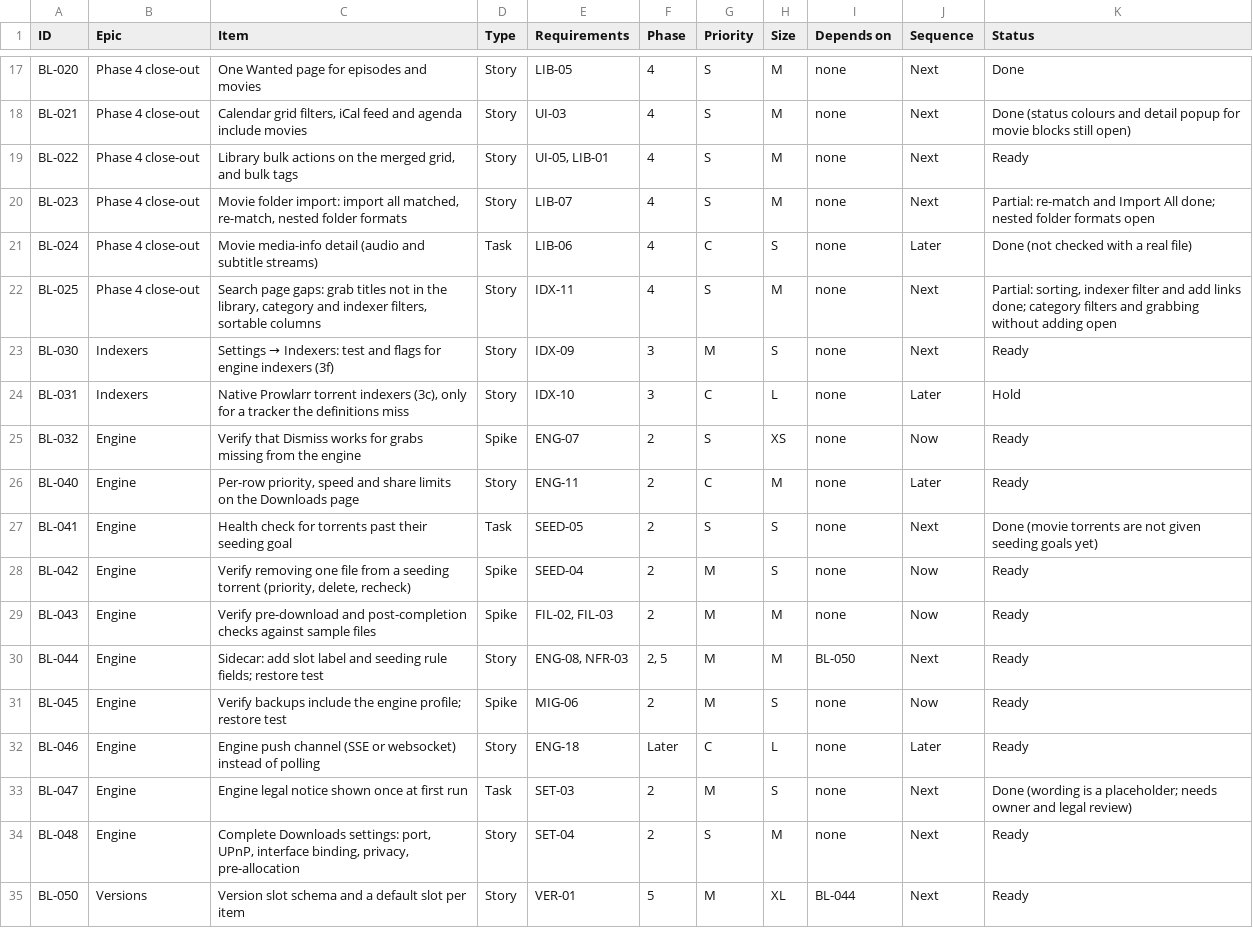
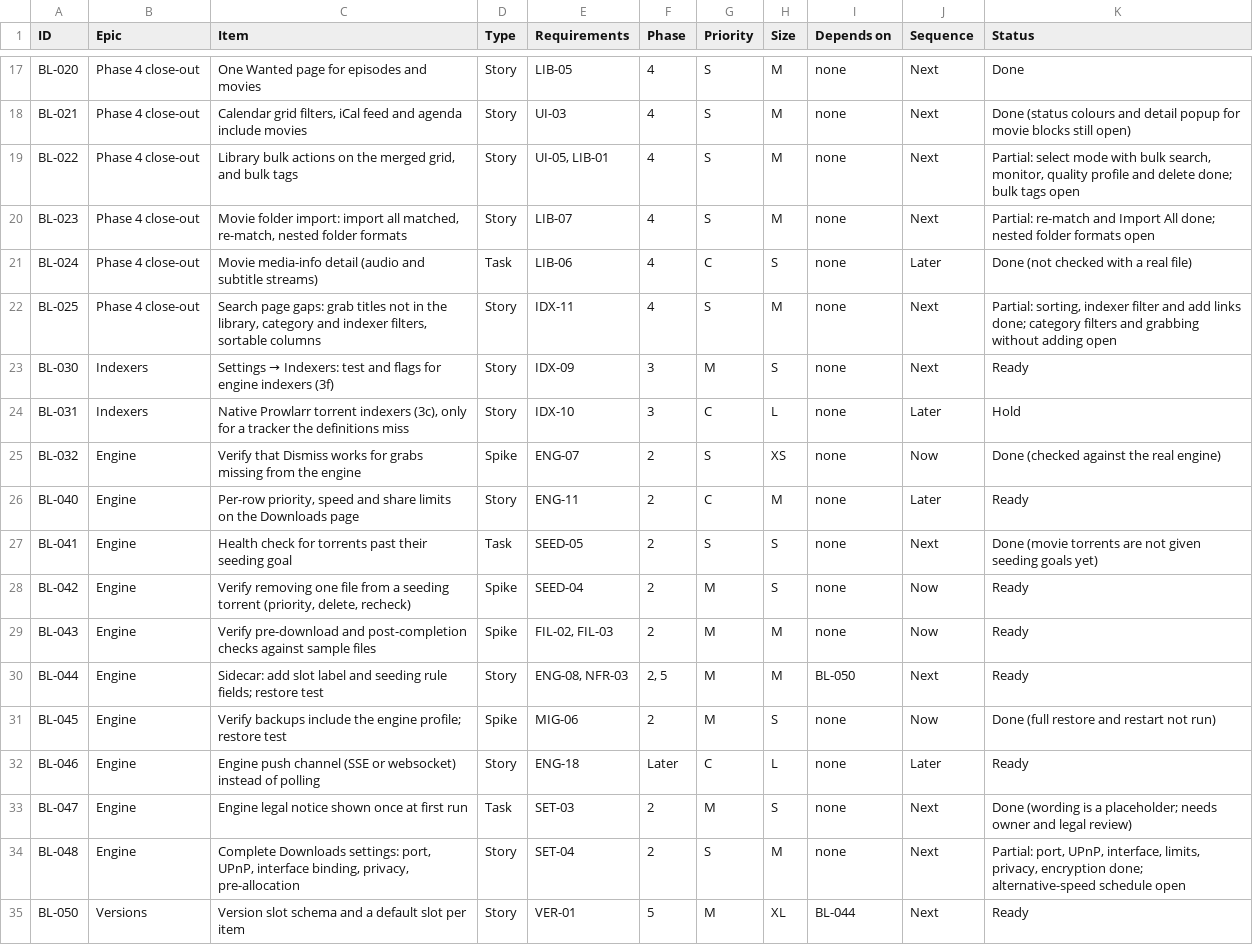
Before and after one commit to flintstrike-nz/Cinnabarr, a CSV file: docs/product/04-product-backlog.csv, drawn as a sheet; only a part is shown, gaps mark what is left out.

```diff
--- a/docs/product/04-product-backlog.csv
+++ b/docs/product/04-product-backlog.csv
@@ -18,3 +18,3 @@ BL-020,Phase 4 close-out,One Wanted page for episodes and movies,Story,LIB-05,4,
 BL-021,Phase 4 close-out,"Calendar grid filters, iCal feed and agenda include movies",Story,UI-03,4,S,M,none,Next,Done (status colours and detail popup for movie blocks still open)
-BL-022,Phase 4 close-out,"Library bulk actions on the merged grid, and bulk tags",Story,"UI-05, LIB-01",4,S,M,none,Next,Ready
+BL-022,Phase 4 close-out,"Library bulk actions on the merged grid, and bulk tags",Story,"UI-05, LIB-01",4,S,M,none,Next,"Partial: select mode with bulk search, monitor, quality profile and delete done; bulk tags open"
 BL-023,Phase 4 close-out,"Movie folder import: import all matched, re-match, nested folder formats",Story,LIB-07,4,S,M,none,Next,Partial: re-match and Import All done; nested folder formats open
@@ -24,3 +24,3 @@ BL-030,Indexers,Settings → Indexers: test and flags for engine indexers (3f),S
 BL-031,Indexers,"Native Prowlarr torrent indexers (3c), only for a tracker the definitions miss",Story,IDX-10,3,C,L,none,Later,Hold
-BL-032,Engine,Verify that Dismiss works for grabs missing from the engine,Spike,ENG-07,2,S,XS,none,Now,Ready
+BL-032,Engine,Verify that Dismiss works for grabs missing from the engine,Spike,ENG-07,2,S,XS,none,Now,Done (checked against the real engine)
 BL-040,Engine,"Per-row priority, speed and share limits on the Downloads page",Story,ENG-11,2,C,M,none,Later,Ready
@@ -30,6 +30,6 @@ BL-043,Engine,Verify pre-download and post-completion checks against sample file
 BL-044,Engine,Sidecar: add slot label and seeding rule fields; restore test,Story,"ENG-08, NFR-03","2, 5",M,M,BL-050,Next,Ready
-BL-045,Engine,Verify backups include the engine profile; restore test,Spike,MIG-06,2,M,S,none,Now,Ready
+BL-045,Engine,Verify backups include the engine profile; restore test,Spike,MIG-06,2,M,S,none,Now,Done (full restore and restart not run)
 BL-046,Engine,Engine push channel (SSE or websocket) instead of polling,Story,ENG-18,Later,C,L,none,Later,Ready
 BL-047,Engine,Engine legal notice shown once at first run,Task,SET-03,2,M,S,none,Next,Done (wording is a placeholder; needs owner and legal review)
-BL-048,Engine,"Complete Downloads settings: port, UPnP, interface binding, privacy, pre-allocation",Story,SET-04,2,S,M,none,Next,Ready
+BL-048,Engine,"Complete Downloads settings: port, UPnP, interface binding, privacy, pre-allocation",Story,SET-04,2,S,M,none,Next,"Partial: port, UPnP, interface, limits, privacy, encryption done; alternative-speed schedule open"
 BL-050,Versions,Version slot schema and a default slot per item,Story,VER-01,5,M,XL,BL-044,Next,Ready
```
Also changed, not shown: 5 other files.
